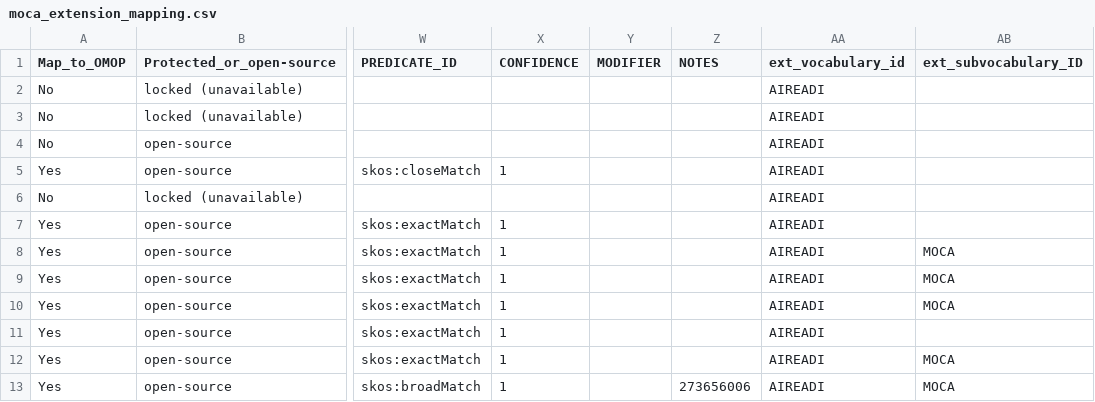
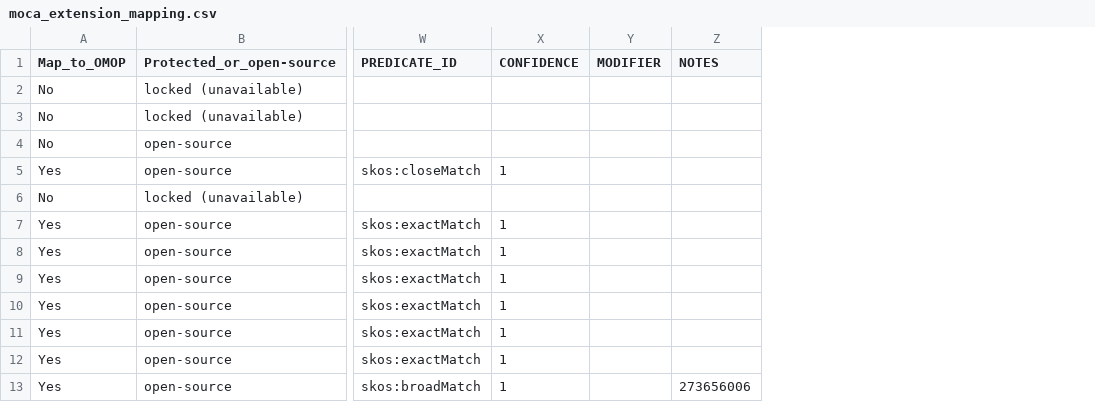
Before and after one commit to AI-READI/DataElementMaps, a CSV file: mappings-csv/MOCA_Extensions_Mappings/moca_extension_mapping.csv, drawn as a sheet; only a part is shown, gaps mark what is left out; the diff names each change by its address in the sheet, - before the commit and + after, or states it on an @@ line.

Commit message:
dropped extra columns

```diff
--- a/mappings-csv/MOCA_Extensions_Mappings/moca_extension_mapping.csv
+++ b/mappings-csv/MOCA_Extensions_Mappings/moca_extension_mapping.csv
-column AA (ext_vocabulary_id), rows 2-13: all AIREADI
-column AB (ext_subvocabulary_ID), rows 8-13: MOCA | MOCA | MOCA |  | MOCA | MOCA
```
